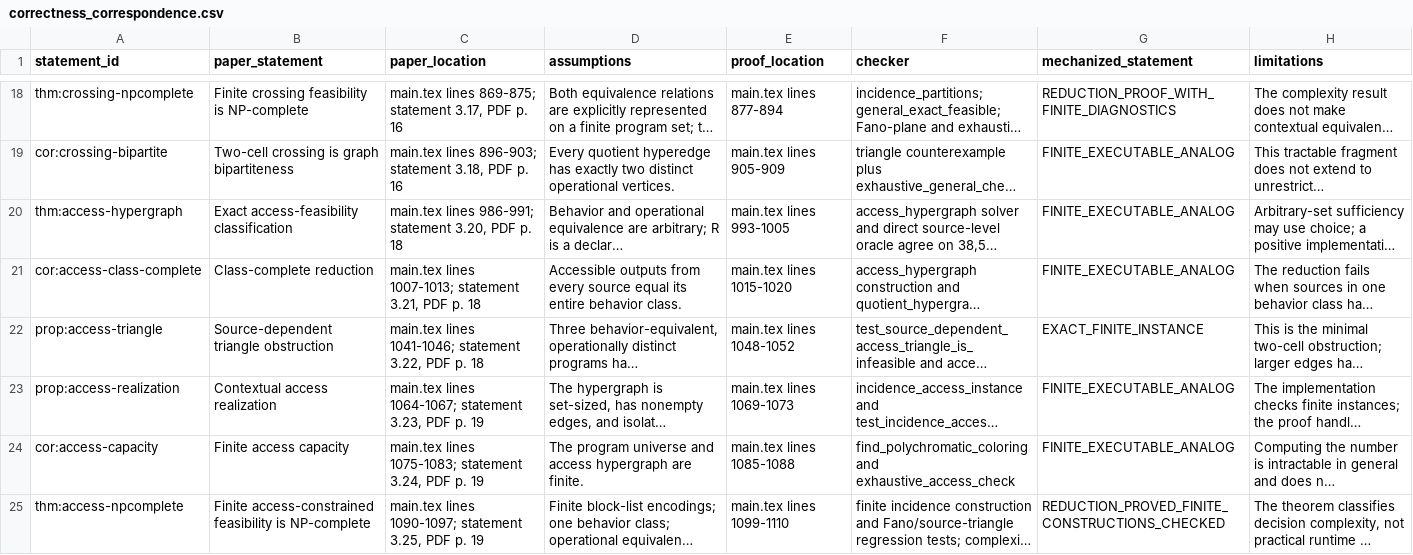
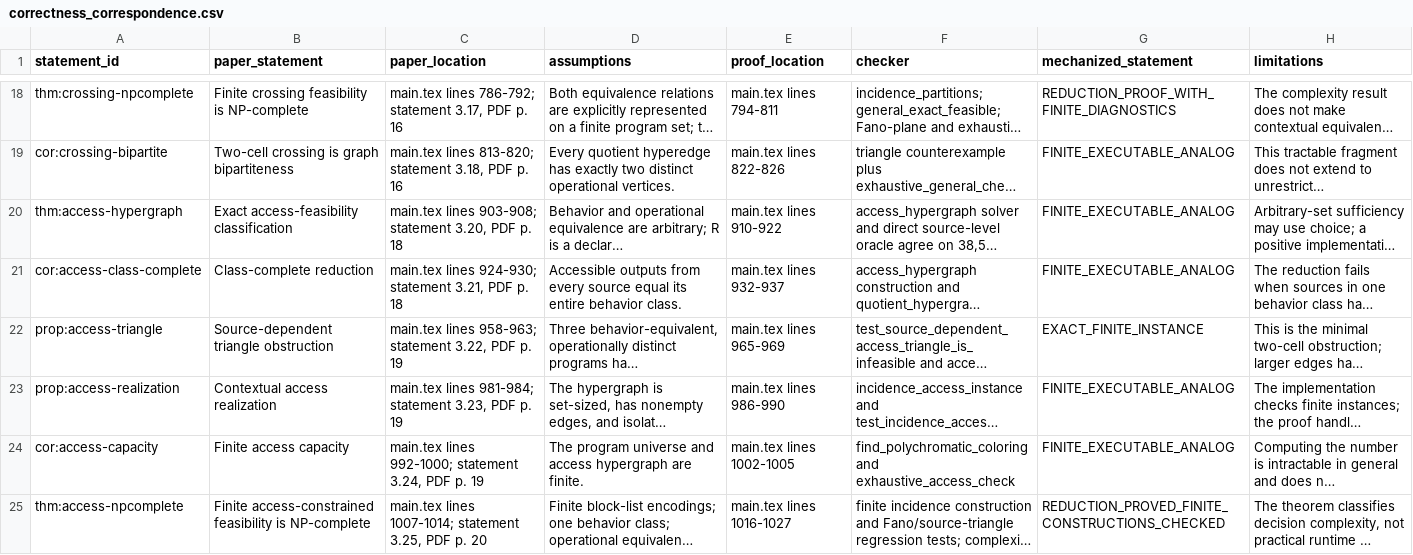
Before and after one commit to Haoyi-Zhang/MarkCapacity, a CSV file: correctness_correspondence.csv, drawn as a sheet; only a part is shown, gaps mark what is left out; long unchanged cells end in …; the diff covers the shown part only; the diff names each change by its address in the sheet, - before the commit and + after, or states it on an @@ line.

```diff
--- a/correctness_correspondence.csv
+++ b/correctness_correspondence.csv
-C18 (paper_location): main.tex lines 869-875; statement 3.17,…
+C18 (paper_location): main.tex lines 786-792; statement 3.17,…
-E18 (proof_location): main.tex lines 877-894
+E18 (proof_location): main.tex lines 794-811
-C19 (paper_location): main.tex lines 896-903; statement 3.18,…
+C19 (paper_location): main.tex lines 813-820; statement 3.18,…
-E19 (proof_location): main.tex lines 905-909
+E19 (proof_location): main.tex lines 822-826
-C20 (paper_location): main.tex lines 986-991; statement 3.20,…
+C20 (paper_location): main.tex lines 903-908; statement 3.20,…
-E20 (proof_location): main.tex lines 993-1005
+E20 (proof_location): main.tex lines 910-922
-C21 (paper_location): main.tex lines 1007-1013; statement 3.21,…
+C21 (paper_location): main.tex lines 924-930; statement 3.21,…
-E21 (proof_location): main.tex lines 1015-1020
+E21 (proof_location): main.tex lines 932-937
-C22 (paper_location): main.tex lines 1041-1046; statement 3.22, PDF p. 18
+C22 (paper_location): main.tex lines 958-963; statement 3.22, PDF p. 19
-E22 (proof_location): main.tex lines 1048-1052
+E22 (proof_location): main.tex lines 965-969
-C23 (paper_location): main.tex lines 1064-1067; statement 3.23,…
+C23 (paper_location): main.tex lines 981-984; statement 3.23,…
-E23 (proof_location): main.tex lines 1069-1073
+E23 (proof_location): main.tex lines 986-990
-C24 (paper_location): main.tex lines 1075-1083; statement 3.24,…
+C24 (paper_location): main.tex lines 992-1000; statement 3.24,…
-E24 (proof_location): main.tex lines 1085-1088
+E24 (proof_location): main.tex lines 1002-1005
-C25 (paper_location): main.tex lines 1090-1097; statement 3.25, PDF p. 19
+C25 (paper_location): main.tex lines 1007-1014; statement 3.25, PDF p. 20
-E25 (proof_location): main.tex lines 1099-1110
+E25 (proof_location): main.tex lines 1016-1027
```
Also changed, not shown: 94 edited cells elsewhere in this file, claim_evidence_ledger.csv, 15 other files.
